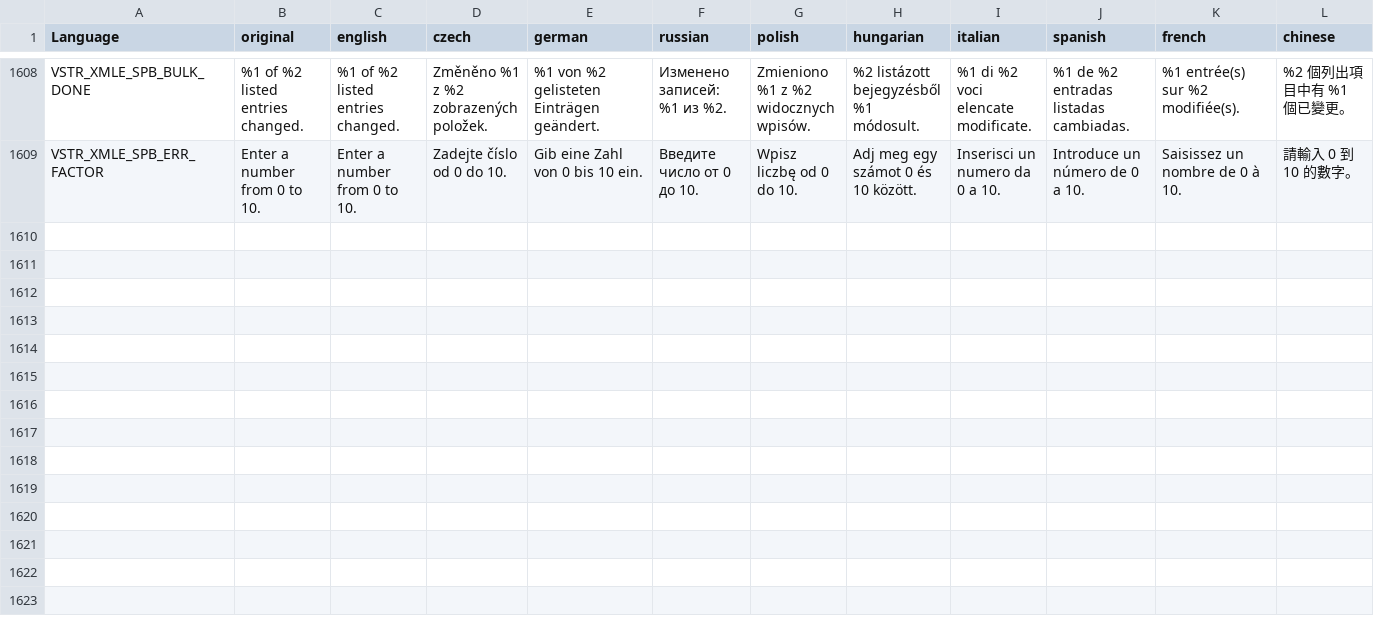
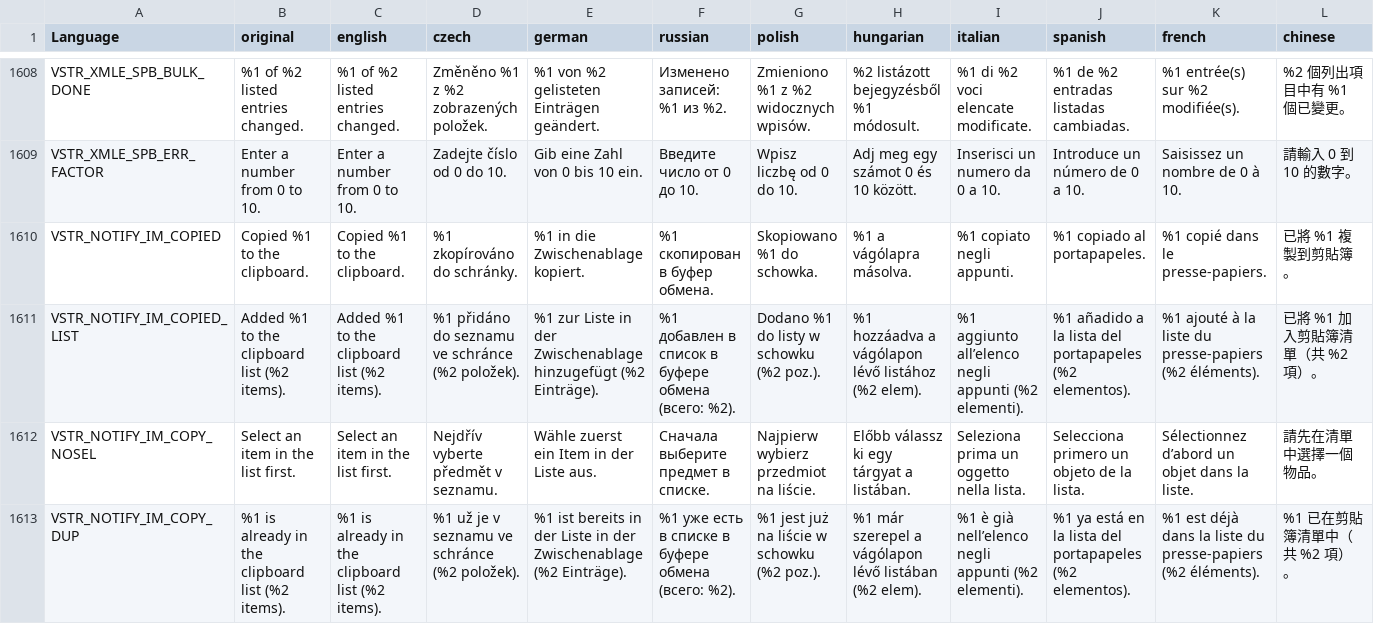
Before and after one commit to VanillaPlusPlus/VPP-Admin-Tools, a CSV file: assets/stringtable.csv, drawn as a sheet; only a part is shown, gaps mark what is left out; rows hold the shown columns only; the diff names each change by its address in the sheet, - before the commit and + after, or states it on an @@ line.

```diff
--- a/assets/stringtable.csv
+++ b/assets/stringtable.csv
+row 1610: VSTR_NOTIFY_IM_COPIED | Copied %1 to the clipboard. | Copied %1 to the clipboard. | %1 zkopírováno do schránky. | %1 in die Zwischenablage kopiert. | %1 скопирован в буфер обмена. | Skopiowano %1 do schowka. | %1 a vágólapra másolva. | %1 copiato negli appunti. | %1 copiado al portapapeles. | %1 copié dans le presse-papiers. | 已將 %1 複製到剪貼簿。
+row 1611: VSTR_NOTIFY_IM_COPIED_LIST | Added %1 to the clipboard list (%2 items). | Added %1 to the clipboard list (%2 items). | %1 přidáno do seznamu ve schránce (%2 položek). | %1 zur Liste in der Zwischenablage hinzugefügt (%2 Einträge). | %1 добавлен в список в буфере обмена (всего: %2). | Dodano %1 do listy w schowku (%2 poz.). | %1 hozzáadva a vágólapon lévő listához (%2 elem). | %1 aggiunto all’elenco negli appunti (%2 elementi). | %1 añadido a la lista del portapapeles (%2 elementos). | %1 ajouté à la liste du presse-papiers (%2 éléments). | 已將 %1 加入剪貼簿清單（共 %2 項）。
+row 1612: VSTR_NOTIFY_IM_COPY_NOSEL | Select an item in the list first. | Select an item in the list first. | Nejdřív vyberte předmět v seznamu. | Wähle zuerst ein Item in der Liste aus. | Сначала выберите предмет в списке. | Najpierw wybierz przedmiot na liście. | Előbb válassz ki egy tárgyat a listában. | Seleziona prima un oggetto nella lista. | Selecciona primero un objeto de la lista. | Sélectionnez d’abord un objet dans la liste. | 請先在清單中選擇一個物品。
+row 1613: VSTR_NOTIFY_IM_COPY_DUP | %1 is already in the clipboard list (%2 items). | %1 is already in the clipboard list (%2 items). | %1 už je v seznamu ve schránce (%2 položek). | %1 ist bereits in der Liste in der Zwischenablage (%2 Einträge). | %1 уже есть в списке в буфере обмена (всего: %2). | %1 jest już na liście w schowku (%2 poz.). | %1 már szerepel a vágólapon lévő listában (%2 elem). | %1 è già nell’elenco negli appunti (%2 elementi). | %1 ya está en la lista del portapapeles (%2 elementos). | %1 est déjà dans la liste du presse-papiers (%2 éléments). | %1 已在剪貼簿清單中（共 %2 項）。
```
Also changed, not shown: 2 other files.
